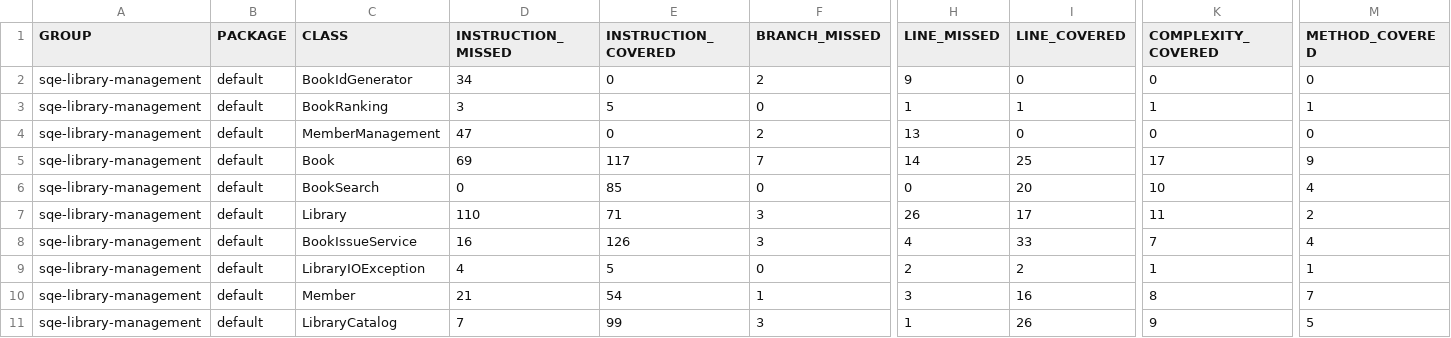
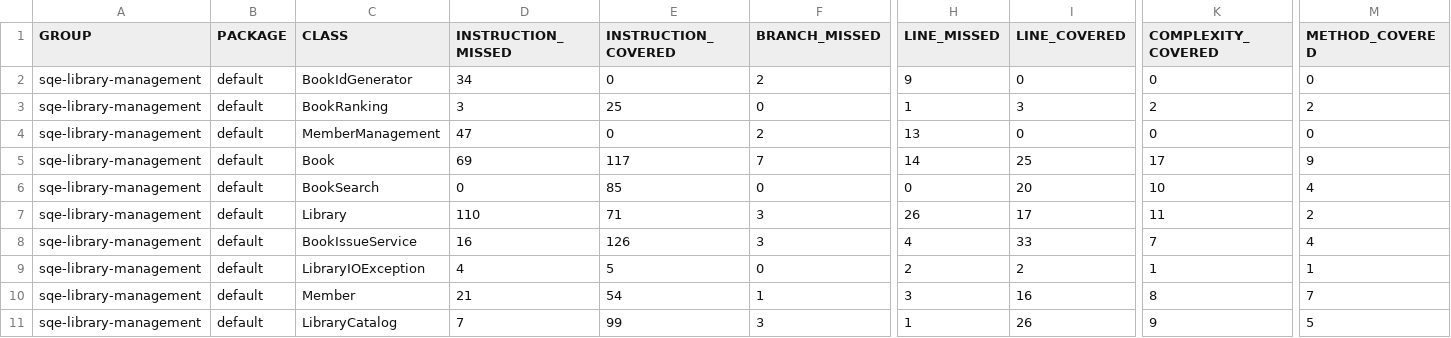
Before and after one commit to Pirhaa/sqe-library-management, a CSV file: target/site/jacoco/jacoco.csv, drawn as a sheet; only a part is shown, gaps mark what is left out; the diff names each change by its address in the sheet, - before the commit and + after, or states it on an @@ line.

```diff
--- a/target/site/jacoco/jacoco.csv
+++ b/target/site/jacoco/jacoco.csv
-E3 (INSTRUCTION_COVERED): 5
+E3 (INSTRUCTION_COVERED): 25
-I3 (LINE_COVERED): 1
+I3 (LINE_COVERED): 3
-K3 (COMPLEXITY_COVERED): 1
+K3 (COMPLEXITY_COVERED): 2
-M3 (METHOD_COVERED): 1
+M3 (METHOD_COVERED): 2
```
Also changed, not shown: 17 other files.
